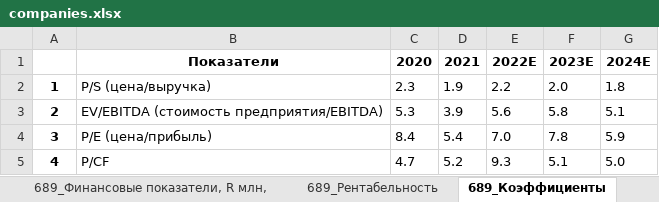
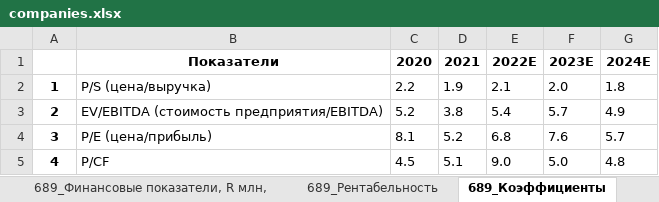
Before and after one commit to freekode1ko/FinGigaChat, an Excel workbook: sources/tables/companies.xlsx, sheet 689_Коэффициенты, drawn as a sheet; values as stored, in another font and other column widths than the file's, no borders; the diff names each change by its address in the sheet, - before the commit and + after, or states it on an @@ line.

```diff
--- a/sources/tables/companies.xlsx (sheet 689_Коэффициенты)
+++ b/sources/tables/companies.xlsx (sheet 689_Коэффициенты)
-C2: 2.3
+C2: 2.2
-E2: 2.2
+E2: 2.1
-C3: 5.3
+C3: 5.2
-D3: 3.9
+D3: 3.8
-E3: 5.6
+E3: 5.4
-F3: 5.8
+F3: 5.7
-G3: 5.1
+G3: 4.9
-C4: 8.4
+C4: 8.1
-D4: 5.4
+D4: 5.2
-E4: 7.0
+E4: 6.8
-F4: 7.8
+F4: 7.6
-G4: 5.9
+G4: 5.7
-C5: 4.7
+C5: 4.5
-D5: 5.2
+D5: 5.1
-E5: 9.3
+E5: 9.0
-F5: 5.1
+F5: 5.0
-G5: 5.0
+G5: 4.8
```
Also changed, not shown: sheet 714_Коэффициенты, sheet 827_Коэффициенты, sheet 798_Коэффициенты, sheet 675_Коэффициенты, 2 other files.
